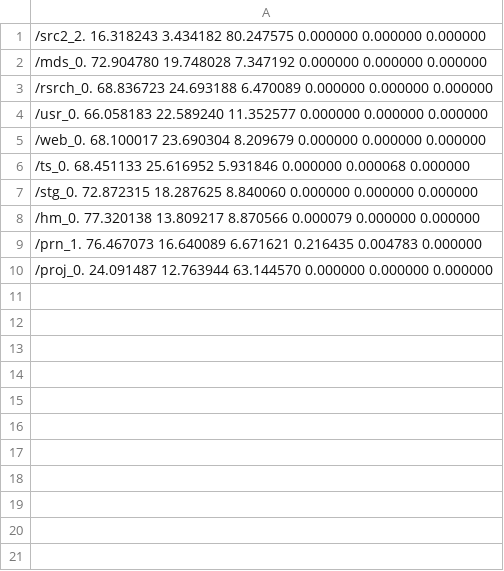
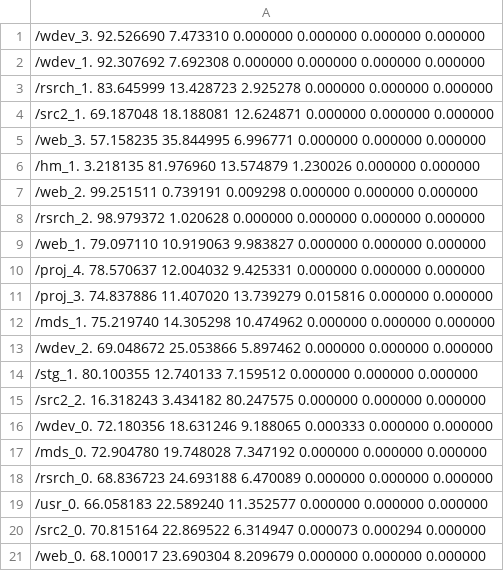
Before and after one commit to jeremychan/thesis_erasure_coding_storage, a TSV file: charts/msr_dist/tsv/msr_dist.tsv, drawn as a sheet; only a part is shown; the shorter side is filled out with more unchanged rows; the diff covers the shown part only; the diff names each change by its address in the sheet, - before the commit and + after, or states it on an @@ line.

```diff
--- a/charts/msr_dist/tsv/msr_dist.tsv
+++ b/charts/msr_dist/tsv/msr_dist.tsv
+row 1: /wdev_3. 92.526690 7.473310 0.000000 0.000000 0.000000 0.000000
+row 2: /wdev_1. 92.307692 7.692308 0.000000 0.000000 0.000000 0.000000
+row 3: /rsrch_1. 83.645999 13.428723 2.925278 0.000000 0.000000 0.000000
+row 4: /src2_1. 69.187048 18.188081 12.624871 0.000000 0.000000 0.000000
+row 5: /web_3. 57.158235 35.844995 6.996771 0.000000 0.000000 0.000000
+row 6: /hm_1. 3.218135 81.976960 13.574879 1.230026 0.000000 0.000000
+row 7: /web_2. 99.251511 0.739191 0.009298 0.000000 0.000000 0.000000
+row 8: /rsrch_2. 98.979372 1.020628 0.000000 0.000000 0.000000 0.000000
+row 9: /web_1. 79.097110 10.919063 9.983827 0.000000 0.000000 0.000000
+row 10: /proj_4. 78.570637 12.004032 9.425331 0.000000 0.000000 0.000000
+row 11: /proj_3. 74.837886 11.407020 13.739279 0.015816 0.000000 0.000000
+row 12: /mds_1. 75.219740 14.305298 10.474962 0.000000 0.000000 0.000000
+row 13: /wdev_2. 69.048672 25.053866 5.897462 0.000000 0.000000 0.000000
+row 14: /stg_1. 80.100355 12.740133 7.159512 0.000000 0.000000 0.000000
+row 16: /wdev_0. 72.180356 18.631246 9.188065 0.000333 0.000000 0.000000
+row 20: /src2_0. 70.815164 22.869522 6.314947 0.000073 0.000294 0.000000
```
Also changed, not shown: 10 added rows elsewhere in this file, 21 other files.
